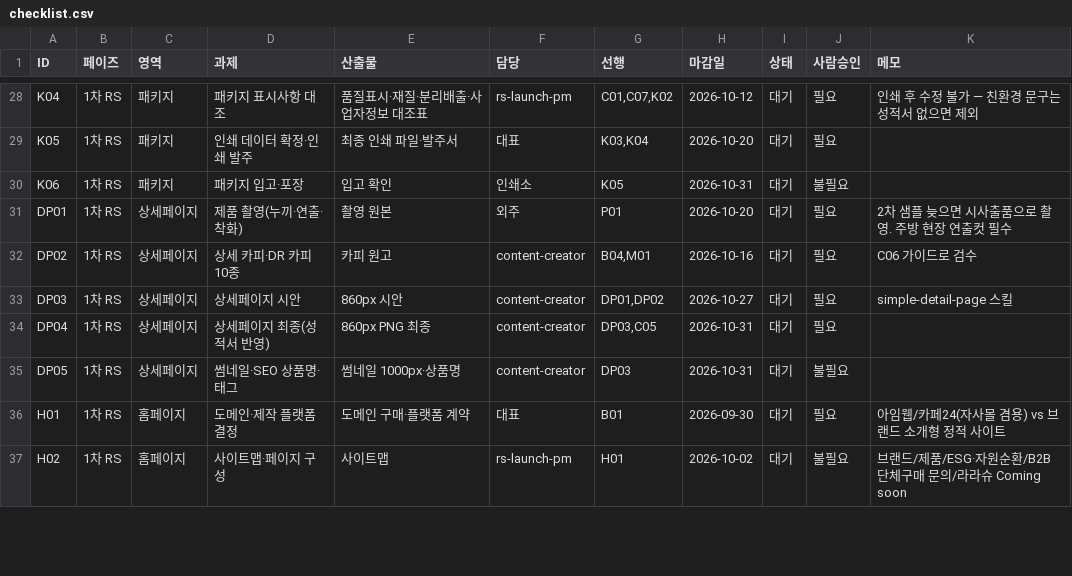
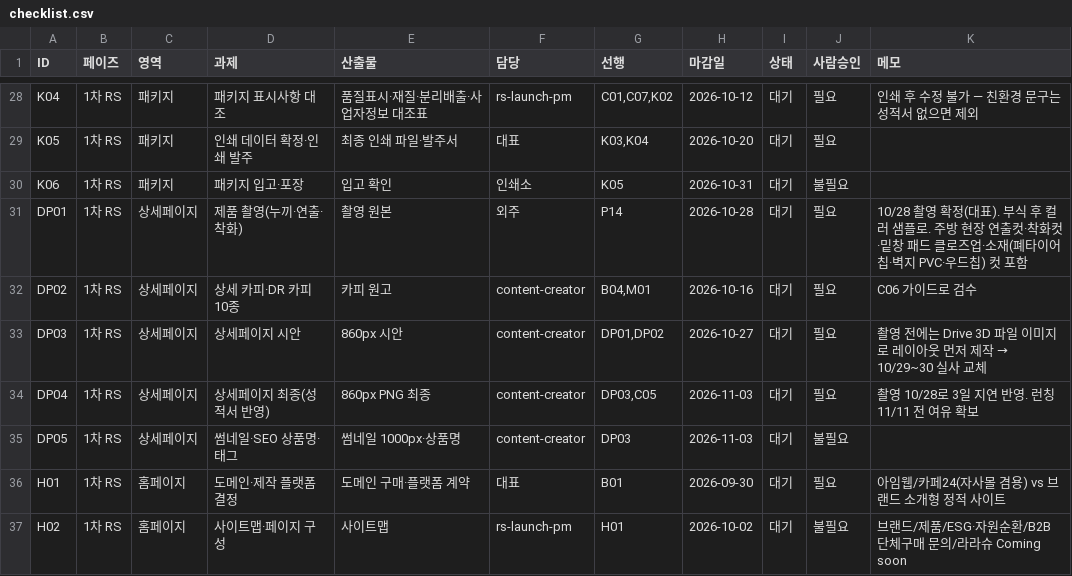
Before and after one commit to ydcompany89/harness-system, a CSV file: launch/rs/checklist.csv, drawn as a sheet; only a part is shown, gaps mark what is left out; the diff covers the shown part only.

```diff
--- a/launch/rs/checklist.csv
+++ b/launch/rs/checklist.csv
@@ -30,7 +30,7 @@ K05,1차 RS,패키지,인쇄 데이터 확정·인쇄 발주,최종 인쇄 파
 K06,1차 RS,패키지,패키지 입고·포장,입고 확인,인쇄소,K05,2026-10-31,대기,불필요,
-DP01,1차 RS,상세페이지,제품 촬영(누끼·연출·착화),촬영 원본,외주,P01,2026-10-20,대기,필요,2차 샘플 늦으면 시사출품으로 촬영. 주방 현장 연출컷 필수
+DP01,1차 RS,상세페이지,제품 촬영(누끼·연출·착화),촬영 원본,외주,P14,2026-10-28,대기,필요,10/28 촬영 확정(대표). 부식 후 컬러 샘플로. 주방 현장 연출컷·착화컷·밑창 패드 클로즈업·소재(폐타이어 칩·벽지 PVC·우드칩) 컷 포함
 DP02,1차 RS,상세페이지,상세 카피·DR 카피 10종,카피 원고,content-creator,"B04,M01",2026-10-16,대기,필요,C06 가이드로 검수
-DP03,1차 RS,상세페이지,상세페이지 시안,860px 시안,content-creator,"DP01,DP02",2026-10-27,대기,필요,simple-detail-page 스킬
-DP04,1차 RS,상세페이지,상세페이지 최종(성적서 반영),860px PNG 최종,content-creator,"DP03,C05",2026-10-31,대기,필요,
-DP05,1차 RS,상세페이지,썸네일·SEO 상품명·태그,썸네일 1000px·상품명,content-creator,DP03,2026-10-31,대기,불필요,
+DP03,1차 RS,상세페이지,상세페이지 시안,860px 시안,content-creator,"DP01,DP02",2026-10-27,대기,필요,촬영 전에는 Drive 3D 파일 이미지로 레이아웃 먼저 제작 → 10/29~30 실사 교체
+DP04,1차 RS,상세페이지,상세페이지 최종(성적서 반영),860px PNG 최종,content-creator,"DP03,C05",2026-11-03,대기,필요,촬영 10/28로 3일 지연 반영. 런칭 11/11 전 여유 확보
+DP05,1차 RS,상세페이지,썸네일·SEO 상품명·태그,썸네일 1000px·상품명,content-creator,DP03,2026-11-03,대기,불필요,
 H01,1차 RS,홈페이지,도메인·제작 플랫폼 결정,도메인 구매·플랫폼 계약,대표,B01,2026-09-30,대기,필요,아임웹/카페24(자사몰 겸용) vs 브랜드 소개형 정적 사이트
```
Also changed, not shown: 8 edited cells elsewhere in this file, 19 other files.
